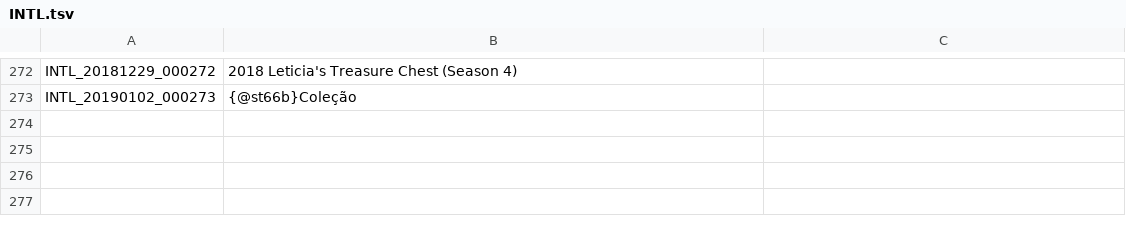
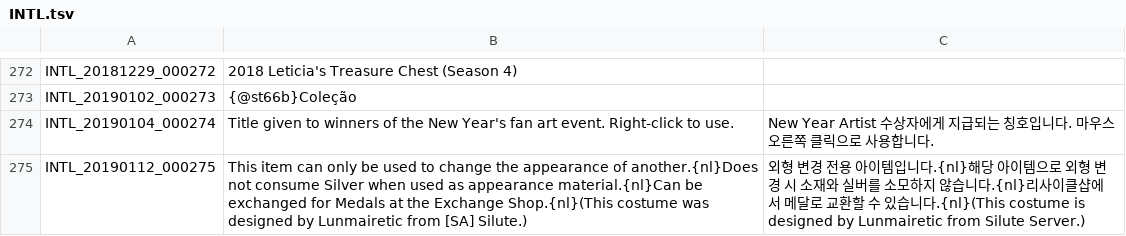
Before and after one commit to Treeofsavior/PortugueseTranslation, a TSV file: INTL.tsv, drawn as a sheet; only a part is shown, gaps mark what is left out.

```diff
--- a/INTL.tsv
+++ b/INTL.tsv
@@ -273 +273,3 @@ INTL_20181229_000272	2018 Leticia's Treasure Chest (Season 4)
 INTL_20190102_000273	{@st66b}Coleção
+INTL_20190104_000274	Title given to winners of the New Year's fan art event. Right-click to use.	New Year Artist 수상자에게 지급되는 칭호입니다. 마우스 오른쪽 클릭으로 사용합니다.				
+INTL_20190112_000275	This item can only be used to change the appearance of another.{nl}Does not consume Silver when used as appearance material.{nl}Can be exchanged for Medals at the Exchange Shop.{nl}(This costume was designed by Lunmairetic from [SA] Silute.)	외형 변경 전용 아이템입니다.{nl}해당 아이템으로 외형 변경 시 소재와 실버를 소모하지 않습니다.{nl}리사이클샵에서 메달로 교환할 수 있습니다.{nl}(This costume is designed by Lunmairetic from Silute Server.)			
```
Also changed, not shown: QUEST_UNUSED.tsv, 9 other files.
